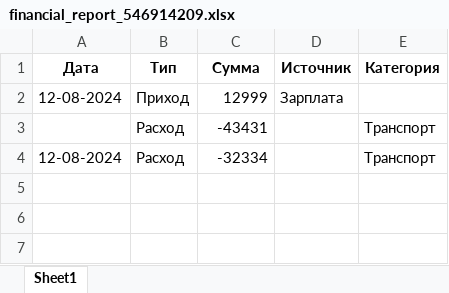
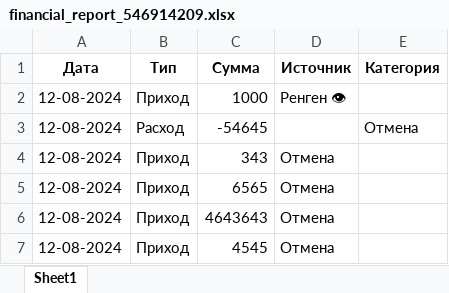
Before and after one commit to MortiHub/pythonProject1, an Excel workbook: data/financial_report_546914209.xlsx, sheet Sheet1, drawn as a sheet; values as stored, in another font and other column widths than the file's, no borders; removed rows and columns are numbered as before the commit, all else as after; the diff names each change by its address in the sheet, - before the commit and + after, or states it on an @@ line.

```diff
--- a/data/financial_report_546914209.xlsx (sheet Sheet1)
+++ b/data/financial_report_546914209.xlsx (sheet Sheet1)
-C2 (Сумма): 12999
+C2 (Сумма): 1000
-D2 (Источник): Зарплата
+D2 (Источник): Ренген 👁
-row 3:  | Расход | -43431 |  | Транспорт
-C3 (Сумма): -32334
+C3 (Сумма): -54645
-E3 (Категория): Транспорт
+E3 (Категория): Отмена
+row 4: 12-08-2024 | Приход | 343 | Отмена
+row 5: 12-08-2024 | Приход | 6565 | Отмена
+row 6: 12-08-2024 | Приход | 4643643 | Отмена
+row 7: 12-08-2024 | Приход | 4545 | Отмена
```
Also changed, not shown: 1 other file.
